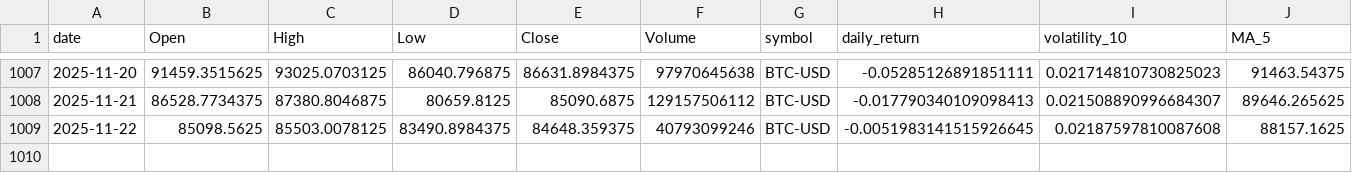
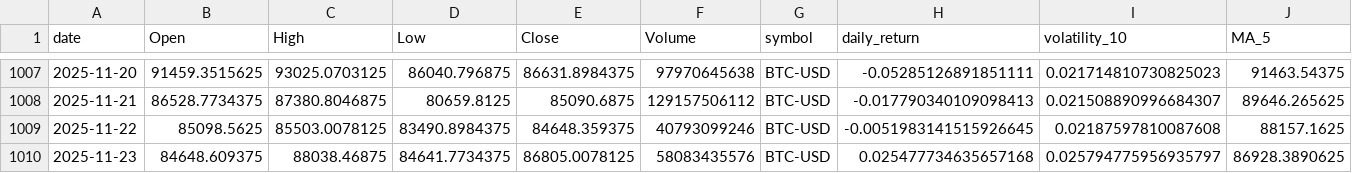
Before and after one commit to adam-hassen/stock-auto-update, a CSV file: data/BTC-USD.csv, drawn as a sheet; only a part is shown, gaps mark what is left out; rows hold the shown columns only; the diff names each change by its address in the sheet, - before the commit and + after, or states it on an @@ line.

```diff
--- a/data/BTC-USD.csv
+++ b/data/BTC-USD.csv
+row 1010: 2025-11-23 | 84648.609375 | 88038.46875 | 84641.7734375 | 86805.0078125 | 58083435576 | BTC-USD | 0.025477734635657168 | 0.025794775956935797 | 86928.3890625
```
Also changed, not shown: data/ALL_CLEANED.csv, data/AMZN.csv, 10 other files.
